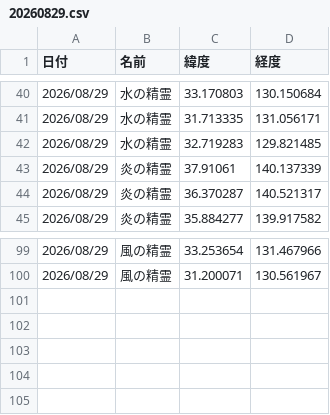
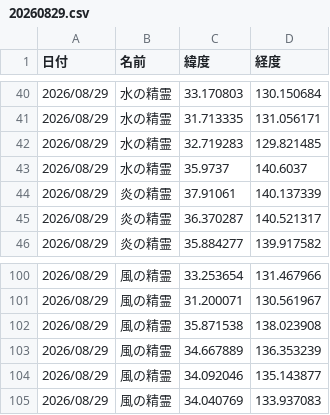
Before and after one commit to griever-0120/maboroshi, a CSV file: spirits-data/202608/20260829.csv, drawn as a sheet; only a part is shown, gaps mark what is left out; the diff names each change by its address in the sheet, - before the commit and + after, or states it on an @@ line.

```diff
--- a/spirits-data/202608/20260829.csv
+++ b/spirits-data/202608/20260829.csv
+row 43: 2026/08/29 | 水の精霊 | 35.9737 | 140.6037
+row 102: 2026/08/29 | 風の精霊 | 35.871538 | 138.023908
+row 103: 2026/08/29 | 風の精霊 | 34.667889 | 136.353239
+row 104: 2026/08/29 | 風の精霊 | 34.092046 | 135.143877
+row 105: 2026/08/29 | 風の精霊 | 34.040769 | 133.937083
```
Also changed, not shown: spirits-data/all.csv.
